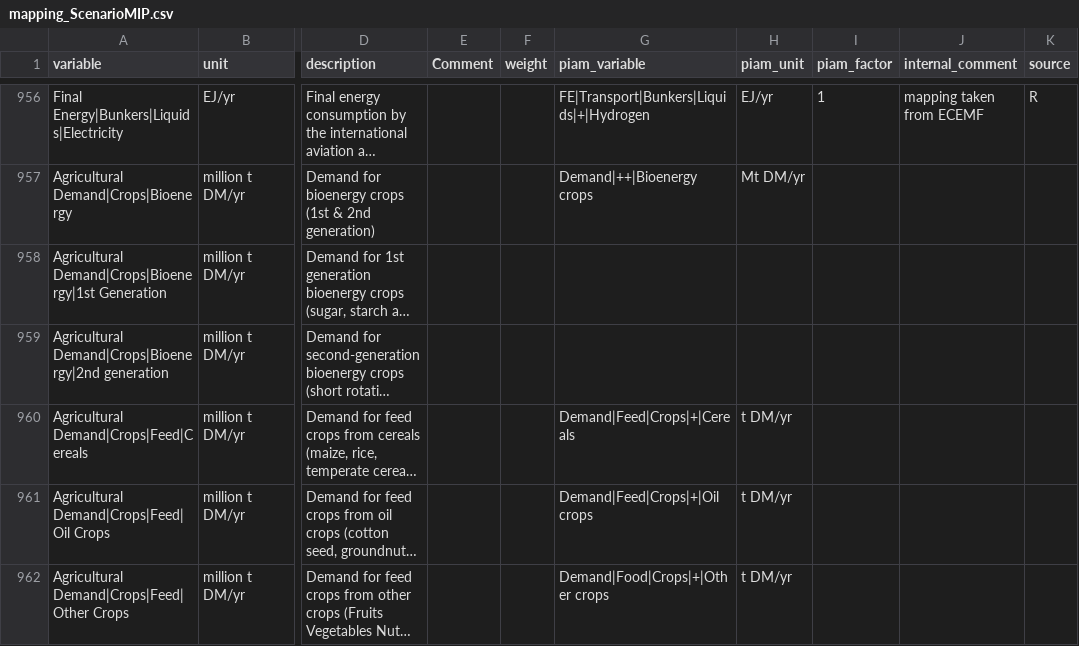
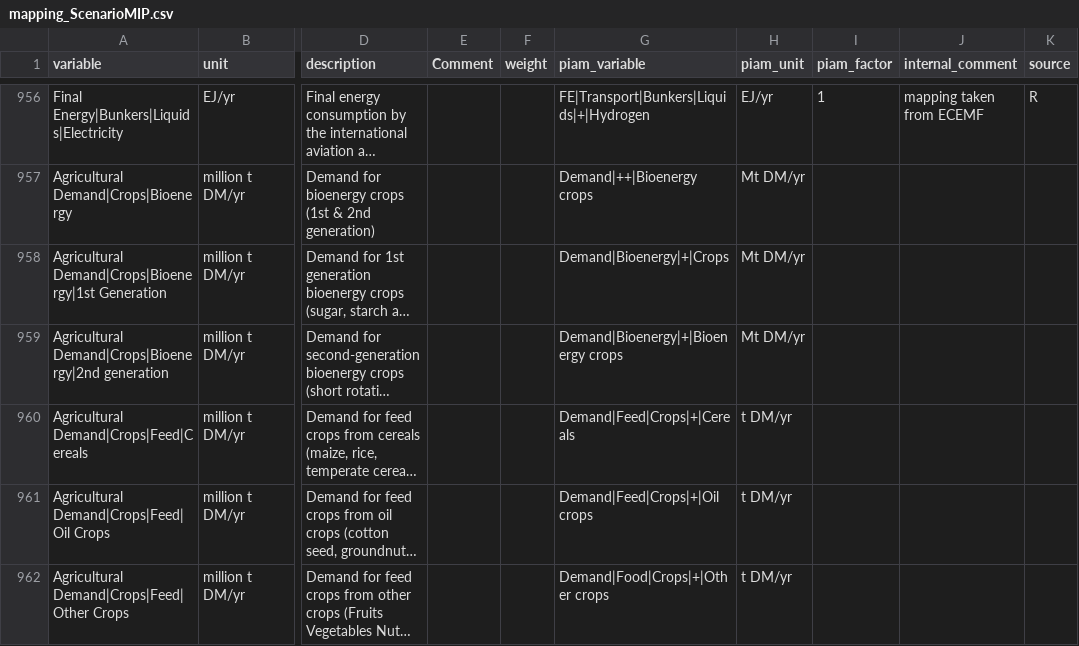
Before and after one commit to tonnrueter/piamInterfaces, a CSV file: inst/mappings/mapping_ScenarioMIP.csv, drawn as a sheet; only a part is shown, gaps mark what is left out; long unchanged cells end in …; the diff names each change by its address in the sheet, - before the commit and + after, or states it on an @@ line.

Commit message:
ag demand #3

```diff
--- a/inst/mappings/mapping_ScenarioMIP.csv
+++ b/inst/mappings/mapping_ScenarioMIP.csv
-G958 (piam_variable): (empty)
+G958 (piam_variable): Demand|Bioenergy|+|Crops
-H958:H959 (piam_unit): (empty)
+H958:H959 (piam_unit): Mt DM/yr
-G959 (piam_variable): (empty)
+G959 (piam_variable): Demand|Bioenergy|+|Bioenergy crops
```
